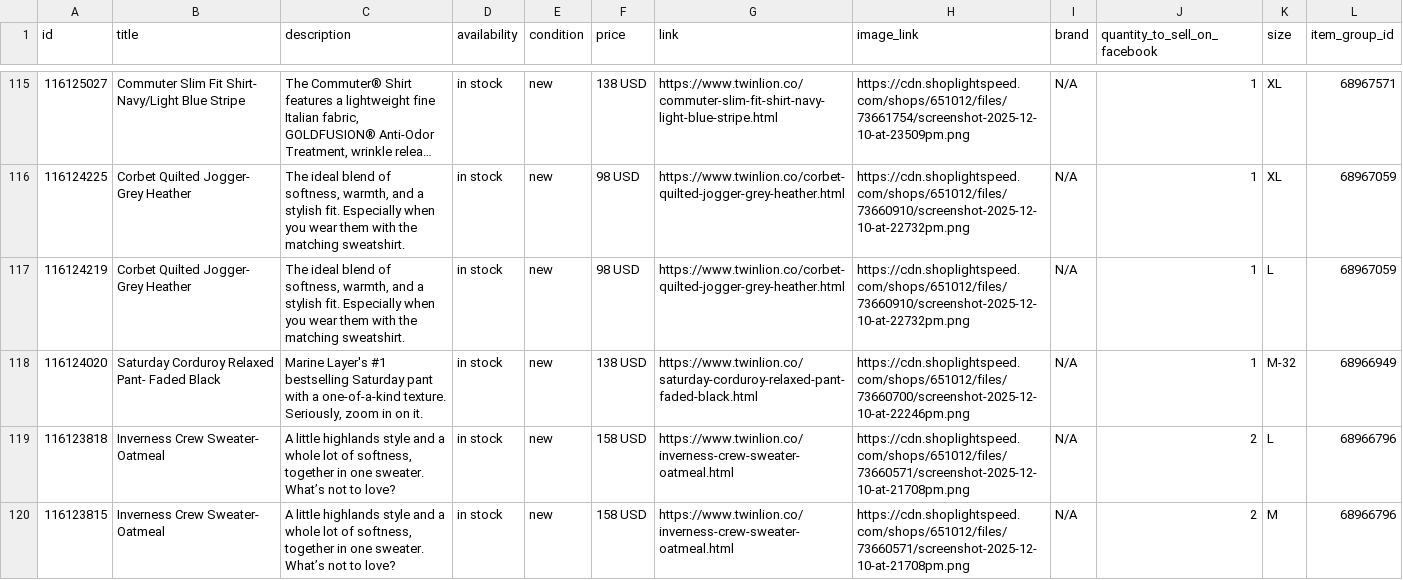
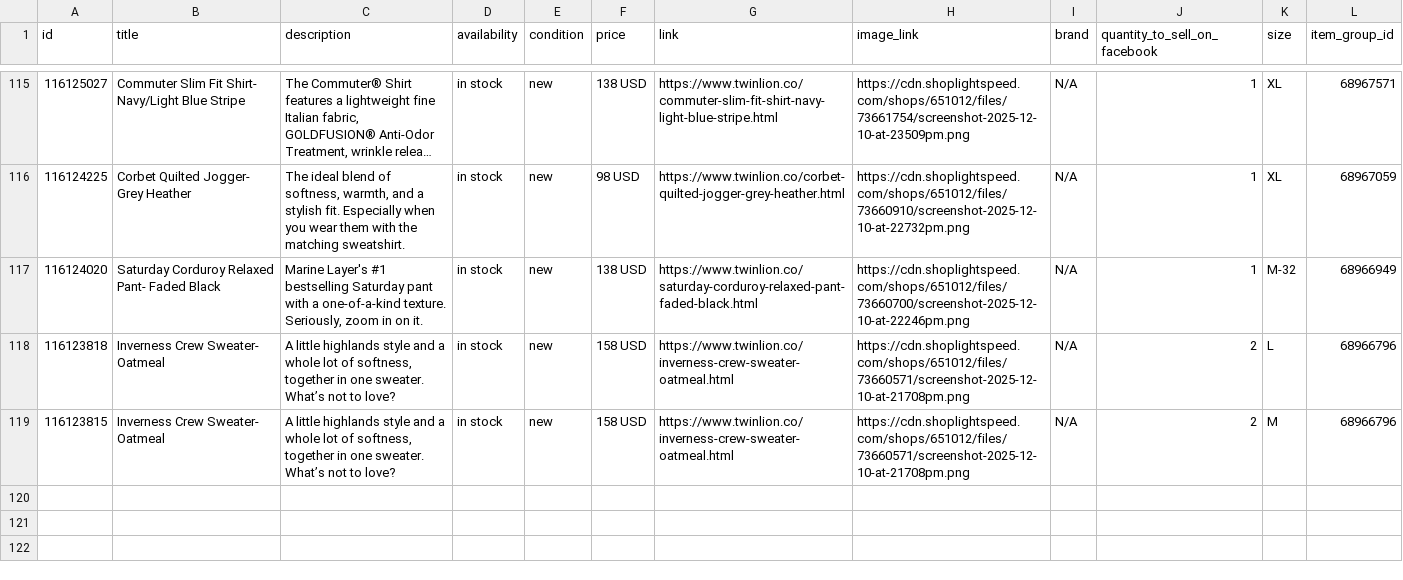
Before and after one commit to carolinewales/TwinLionMetaFeed, a CSV file: mensProducts.csv, drawn as a sheet; only a part is shown, gaps mark what is left out; long unchanged cells end in …; the diff covers the shown part only.

```diff
--- a/mensProducts.csv
+++ b/mensProducts.csv
@@ -116,3 +116,2 @@ id,title,description,availability,condition,price,link,image_link,brand,quantity
 116124225,Corbet Quilted Jogger- Grey Heather,"The ideal blend of softness, warmth, and a stylish fit. Especially when you wear them with the matching sweatshirt.",in stock,new,98 USD,https://www.twinlion.co/corbet-quilted-jogger-grey-heather.html,https://cdn.shoplightspeed.com/shops/651012/files/73660910/screenshot-2025-12-10-at-22732pm.png,N/A,1,XL,68967059
-116124219,Corbet Quilted Jogger- Grey Heather,"The ideal blend of softness, warmth, and a stylish fit. Especially when you wear them with the matching sweatshirt.",in stock,new,98 USD,https://www.twinlion.co/corbet-quilted-jogger-grey-heather.html,https://cdn.shoplightspeed.com/shops/651012/files/73660910/screenshot-2025-12-10-at-22732pm.png,N/A,1,L,68967059
 116124020,Saturday Corduroy Relaxed Pant- Faded Black,"Marine Layer's #1 bestselling Saturday pant with a one-of-a-kind texture. Seriously, zoom in on it.",in stock,new,138 USD,https://www.twinlion.co/saturday-corduroy-relaxed-pant-faded-black.html,https://cdn.shoplightspeed.com/shops/651012/files/73660700/screenshot-2025-12-10-at-22246pm.png,N/A,1,M-32,68966949
```
Also changed, not shown: 3 removed rows and 1 edited cell elsewhere in this file.
